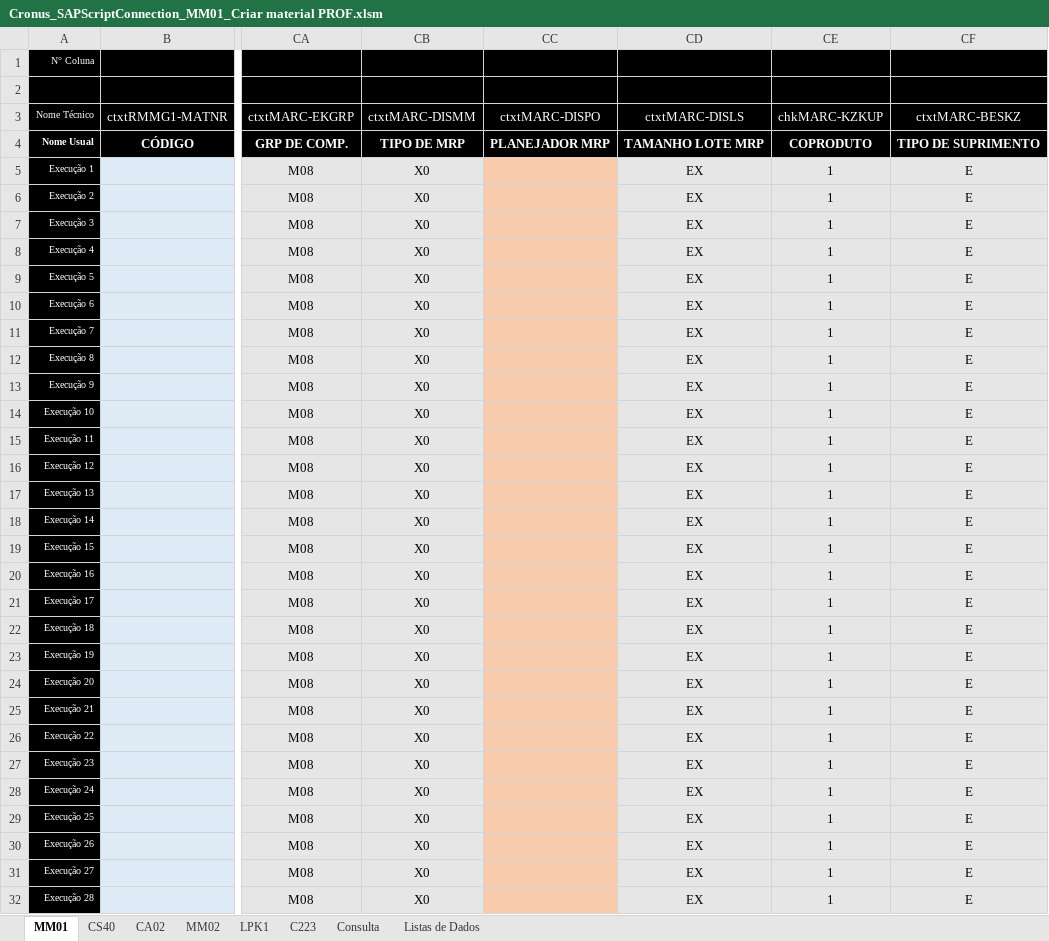
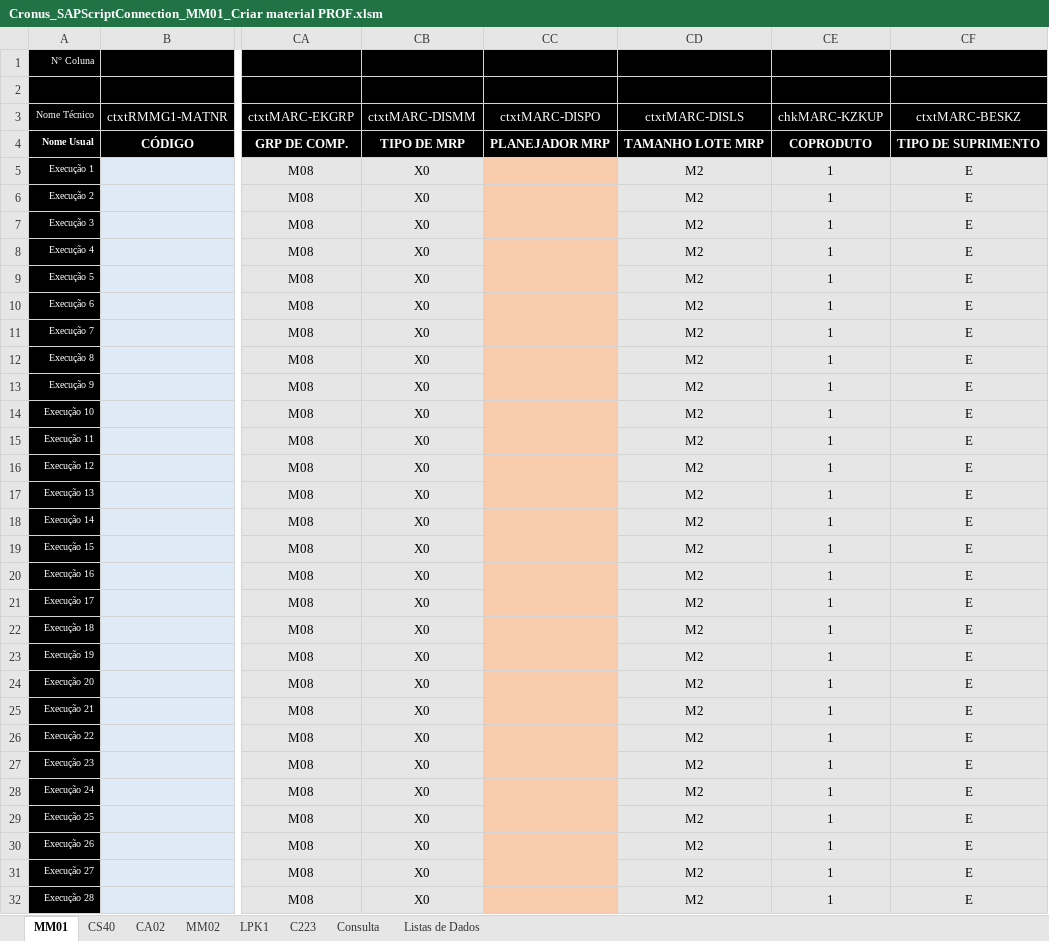
Before and after one commit to BoffArthur/22.-Cronus, an Excel workbook: Excel/Workbooks/SAP Script Connection/Cronus_SAPScriptConnection_MM01_Criar material PROF.xlsm, sheet MM01, drawn as a sheet; only a part is shown, gaps mark what is left out; values as stored, in another font and other column widths than the file's, no borders; charts and pictures and conditional formats not drawn; the diff covers the shown part only; the diff names each change by its address in the sheet, - before the commit and + after, or states it on an @@ line.

```diff
--- a/Excel/Workbooks/SAP Script Connection/Cronus_SAPScriptConnection_MM01_Criar material PROF.xlsm (sheet MM01)
+++ b/Excel/Workbooks/SAP Script Connection/Cronus_SAPScriptConnection_MM01_Criar material PROF.xlsm (sheet MM01)
-CD5:CD32: EX
+CD5:CD32: M2
```
Also changed, not shown: 122 edited cells elsewhere in this sheet, sheet C223, hidden cells, Excel/Workbooks/SAP Cadastros de Produtos/Cronus_Padrão Liberação de Cadastros.xlsm, 3 other files.
